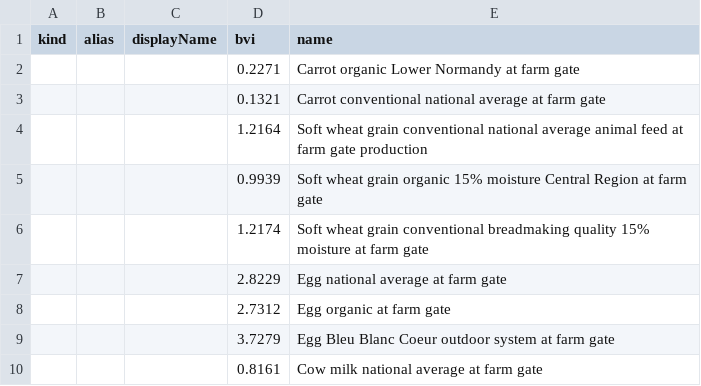
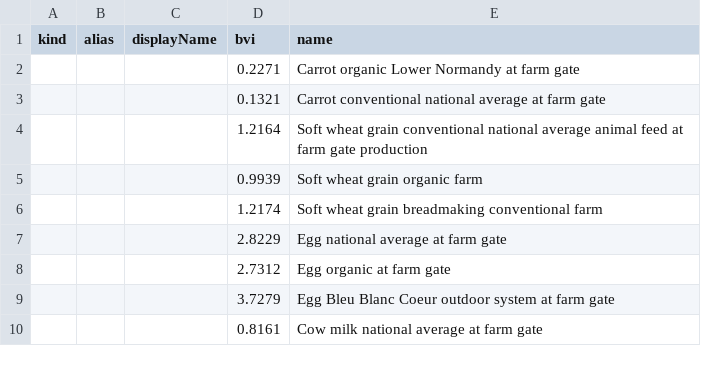
Before and after one commit to MTES-MCT/ecobalyse, a CSV file: data/food/export_agb/builder_processes_to_export.csv, drawn as a sheet; only a part is shown.

```diff
--- a/data/food/export_agb/builder_processes_to_export.csv
+++ b/data/food/export_agb/builder_processes_to_export.csv
@@ -4,4 +4,4 @@ kind,alias,displayName,bvi,name
 ,,,1.2164,"Soft wheat grain conventional national average animal feed at farm gate production"
-,,,0.9939,"Soft wheat grain organic 15% moisture Central Region at farm gate"
-,,,1.2174,"Soft wheat grain conventional breadmaking quality 15% moisture at farm gate"
+,,,0.9939,"Soft wheat grain organic farm"
+,,,1.2174,"Soft wheat grain breadmaking conventional farm"
 ,,,2.8229,"Egg national average at farm gate"
```
Also changed, not shown: 1 other file.
